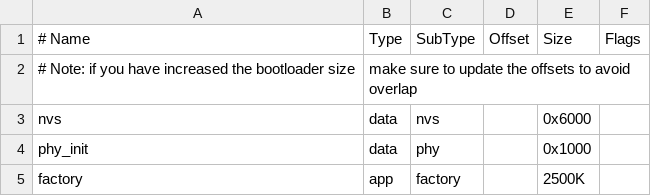
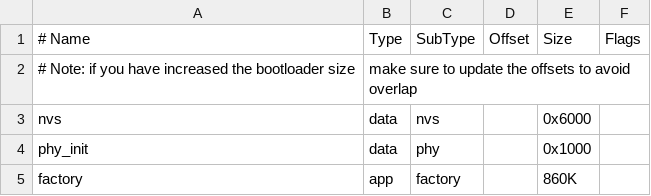
Before and after one commit to ericwu17/steno-board-firmware, a CSV file: partitions.csv, drawn as a sheet.

```diff
--- a/partitions.csv
+++ b/partitions.csv
@@ -4,2 +4,2 @@ nvs,      data, nvs,     ,        0x6000,
 phy_init, data, phy,     ,        0x1000,
-factory,  app,  factory, ,        2500K,
+factory,  app,  factory, ,        860K,
```
Also changed, not shown: 7 other files.
